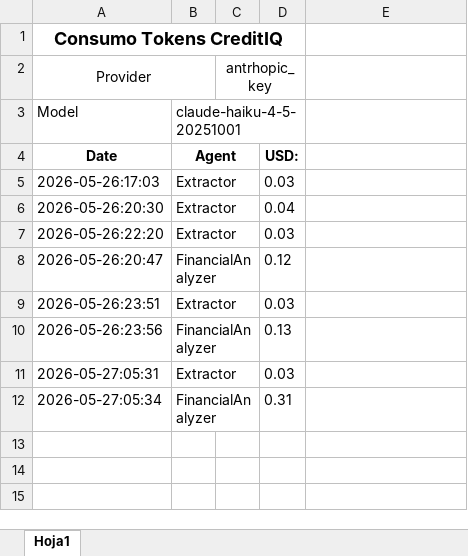
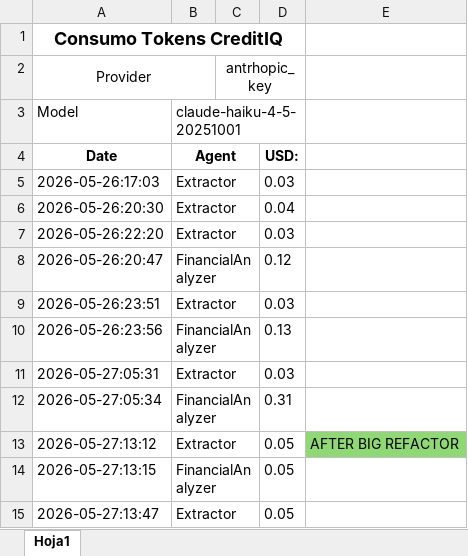
Before and after one commit to MigueDuque/iastronauts_creditiq, an Excel workbook: llms_calls_accounting.xlsx, sheet Hoja1, drawn as a sheet; values as stored, in another font and other column widths than the file's, no borders; the diff names each change by its address in the sheet, - before the commit and + after, or states it on an @@ line.

```diff
--- a/llms_calls_accounting.xlsx (sheet Hoja1)
+++ b/llms_calls_accounting.xlsx (sheet Hoja1)
+row 13: 2026-05-27:13:12 | Extractor |  | 0.05 | AFTER BIG REFACTOR
+row 14: 2026-05-27:13:15 | FinancialAnalyzer |  | 0.05
+row 15: 2026-05-27:13:47 | Extractor |  | 0.05
```
Also changed, not shown: 26 other files.
